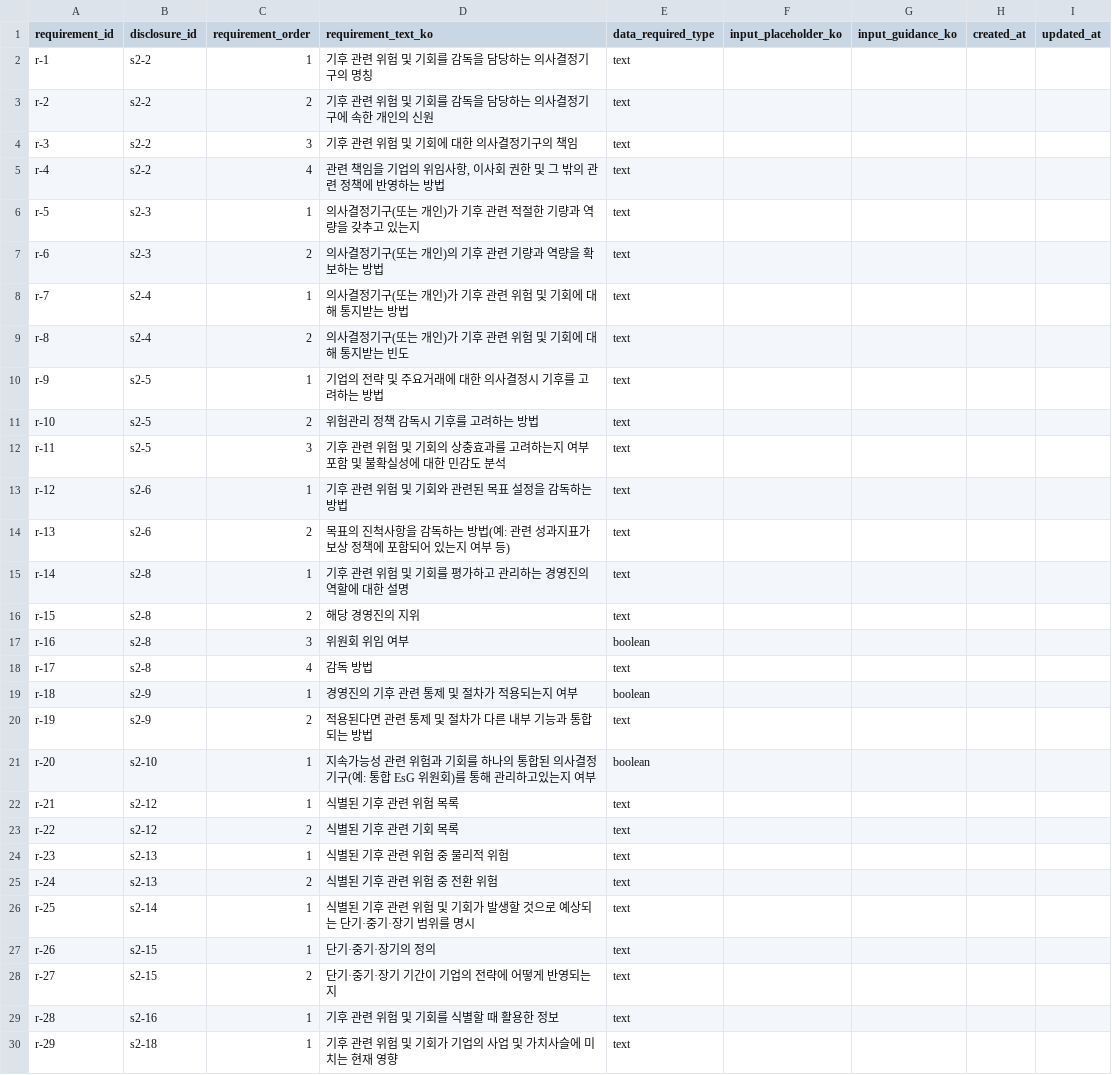
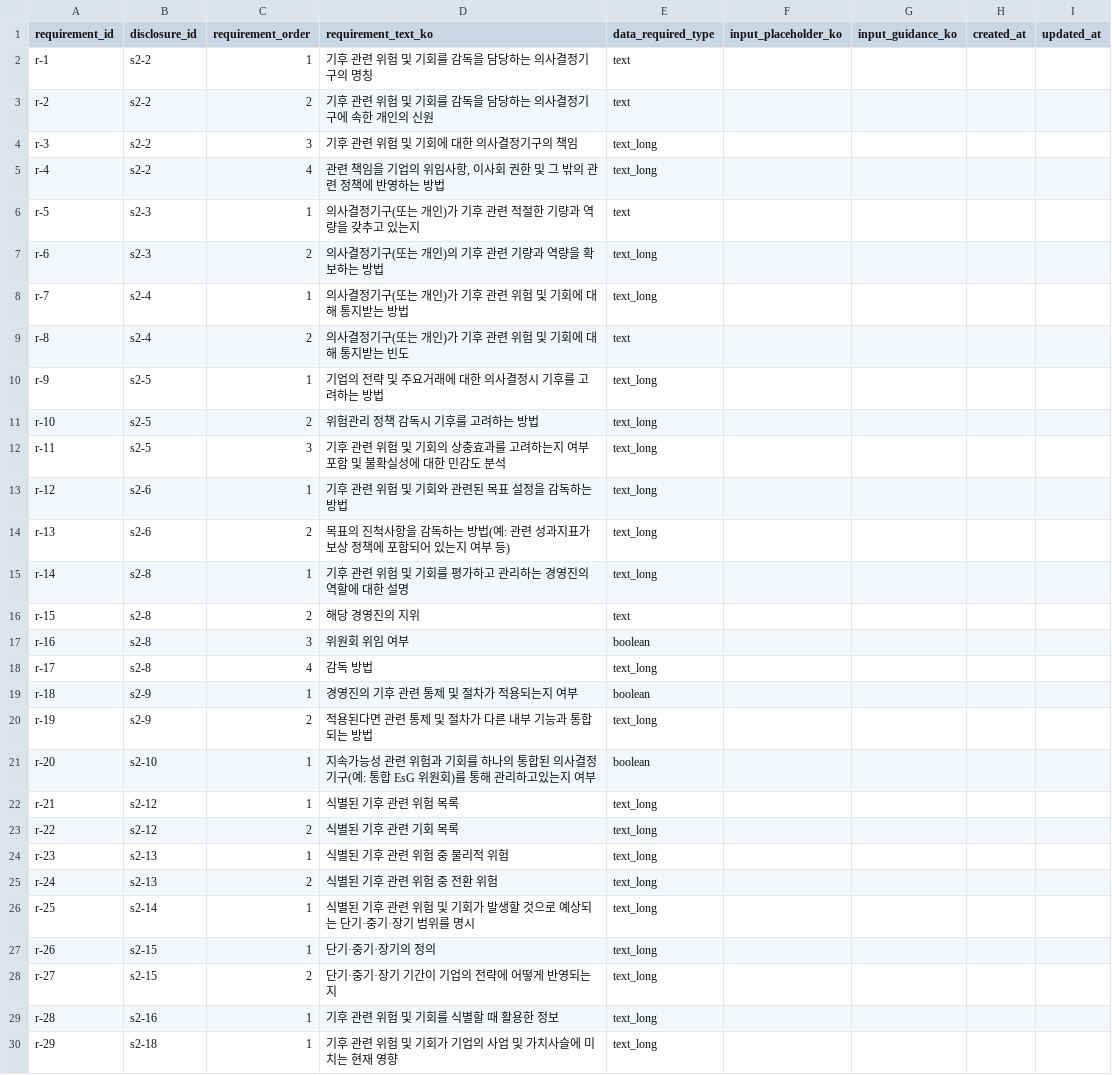
Before and after one commit to junyeongccom/ConanAI_v0.01, a CSV file: disclosure-service/data/ISSB_S2 - issb_s2_requirement.csv, drawn as a sheet; only a part is shown; the diff covers the shown part only.

Commit message:
feat: IFRS S2 공시지표 UI 개선 및 CSV 데이터 타입 최적화 - CSV에서 93개 항목을 text_long으로 변경하여 긴 텍스트 입력 최적화 - TextareaAutosize 자동 높이 조절 기능 구현 - 탭 스크롤바 제거 및 레이아웃 개선

```diff
--- a/disclosure-service/data/ISSB_S2 - issb_s2_requirement.csv
+++ b/disclosure-service/data/ISSB_S2 - issb_s2_requirement.csv
@@ -3,28 +3,28 @@ r-1,s2-2,1, 기후 관련 위험 및 기회를 감독을 담당하는 의사결
 r-2,s2-2,2, 기후 관련 위험 및 기회를 감독을 담당하는 의사결정기구에 속한 개인의 신원,text,,,,
-r-3,s2-2,3, 기후 관련 위험 및 기회에 대한 의사결정기구의 책임,text,,,,
-r-4,s2-2,4," 관련 책임을 기업의 위임사항, 이사회 권한 및 그 밖의 관련 정책에 반영하는 방법",text,,,,
+r-3,s2-2,3, 기후 관련 위험 및 기회에 대한 의사결정기구의 책임,text_long,,,,
+r-4,s2-2,4," 관련 책임을 기업의 위임사항, 이사회 권한 및 그 밖의 관련 정책에 반영하는 방법",text_long,,,,
 r-5,s2-3,1, 의사결정기구(또는 개인)가 기후 관련 적절한 기량과 역량을 갖추고 있는지,text,,,,
-r-6,s2-3,2, 의사결정기구(또는 개인)의 기후 관련 기량과 역량을 확보하는 방법,text,,,,
-r-7,s2-4,1, 의사결정기구(또는 개인)가 기후 관련 위험 및 기회에 대해 통지받는 방법,text,,,,
+r-6,s2-3,2, 의사결정기구(또는 개인)의 기후 관련 기량과 역량을 확보하는 방법,text_long,,,,
+r-7,s2-4,1, 의사결정기구(또는 개인)가 기후 관련 위험 및 기회에 대해 통지받는 방법,text_long,,,,
 r-8,s2-4,2, 의사결정기구(또는 개인)가 기후 관련 위험 및 기회에 대해 통지받는 빈도,text,,,,
-r-9,s2-5,1, 기업의 전략 및 주요거래에 대한 의사결정시 기후를 고려하는 방법,text,,,,
-r-10,s2-5,2, 위험관리 정책 감독시 기후를 고려하는 방법,text,,,,
-r-11,s2-5,3, 기후 관련 위험 및 기회의 상충효과를 고려하는지 여부 포함 및 불확실성에 대한 민감도 분석,text,,,,
-r-12,s2-6,1, 기후 관련 위험 및 기회와 관련된 목표 설정을 감독하는 방법,text,,,,
-r-13,s2-6,2, 목표의 진척사항을 감독하는 방법(예: 관련 성과지표가 보상 정책에 포함되어 있는지 여부 등),text,,,,
-r-14,s2-8,1, 기후 관련 위험 및 기회를 평가하고 관리하는 경영진의 역할에 대한 설명,text,,,,
+r-9,s2-5,1, 기업의 전략 및 주요거래에 대한 의사결정시 기후를 고려하는 방법,text_long,,,,
+r-10,s2-5,2, 위험관리 정책 감독시 기후를 고려하는 방법,text_long,,,,
+r-11,s2-5,3, 기후 관련 위험 및 기회의 상충효과를 고려하는지 여부 포함 및 불확실성에 대한 민감도 분석,text_long,,,,
+r-12,s2-6,1, 기후 관련 위험 및 기회와 관련된 목표 설정을 감독하는 방법,text_long,,,,
+r-13,s2-6,2, 목표의 진척사항을 감독하는 방법(예: 관련 성과지표가 보상 정책에 포함되어 있는지 여부 등),text_long,,,,
+r-14,s2-8,1, 기후 관련 위험 및 기회를 평가하고 관리하는 경영진의 역할에 대한 설명,text_long,,,,
 r-15,s2-8,2, 해당 경영진의 지위,text,,,,
 r-16,s2-8,3, 위원회 위임 여부,boolean,,,,
-r-17,s2-8,4, 감독 방법,text,,,,
+r-17,s2-8,4, 감독 방법,text_long,,,,
 r-18,s2-9,1, 경영진의 기후 관련 통제 및 절차가 적용되는지 여부,boolean,,,,
-r-19,s2-9,2, 적용된다면 관련 통제 및 절차가 다른 내부 기능과 통합되는 방법,text,,,,
+r-19,s2-9,2, 적용된다면 관련 통제 및 절차가 다른 내부 기능과 통합되는 방법,text_long,,,,
 r-20,s2-10,1, 지속가능성 관련 위험과 기회를 하나의 통합된 의사결정 기구(예: 통합 EsG 위원회)를 통해 관리하고있는지 여부,boolean,,,,
-r-21,s2-12,1, 식별된 기후 관련 위험 목록,text,,,,
-r-22,s2-12,2, 식별된 기후 관련 기회 목록,text,,,,
-r-23,s2-13,1, 식별된 기후 관련 위험 중 물리적 위험,text,,,,
-r-24,s2-13,2, 식별된 기후 관련 위험 중 전환 위험,text,,,,
-r-25,s2-14,1, 식별된 기후 관련 위험 및 기회가 발생할 것으로 예상되는 단기·중기·장기 범위를 명시,text,,,,
-r-26,s2-15,1, 단기·중기·장기의 정의,text,,,,
-r-27,s2-15,2, 단기·중기·장기 기간이 기업의 전략에 어떻게 반영되는지,text,,,,
-r-28,s2-16,1, 기후 관련 위험 및 기회를 식별할 때 활용한 정보,text,,,,
-r-29,s2-18,1, 기후 관련 위험 및 기회가 기업의 사업 및 가치사슬에 미치는 현재 영향,text,,,,
+r-21,s2-12,1, 식별된 기후 관련 위험 목록,text_long,,,,
+r-22,s2-12,2, 식별된 기후 관련 기회 목록,text_long,,,,
+r-23,s2-13,1, 식별된 기후 관련 위험 중 물리적 위험,text_long,,,,
+r-24,s2-13,2, 식별된 기후 관련 위험 중 전환 위험,text_long,,,,
+r-25,s2-14,1, 식별된 기후 관련 위험 및 기회가 발생할 것으로 예상되는 단기·중기·장기 범위를 명시,text_long,,,,
+r-26,s2-15,1, 단기·중기·장기의 정의,text_long,,,,
+r-27,s2-15,2, 단기·중기·장기 기간이 기업의 전략에 어떻게 반영되는지,text_long,,,,
+r-28,s2-16,1, 기후 관련 위험 및 기회를 식별할 때 활용한 정보,text_long,,,,
+r-29,s2-18,1, 기후 관련 위험 및 기회가 기업의 사업 및 가치사슬에 미치는 현재 영향,text_long,,,,
```
Also changed, not shown: 72 edited cells elsewhere in this file, 10 other files.
